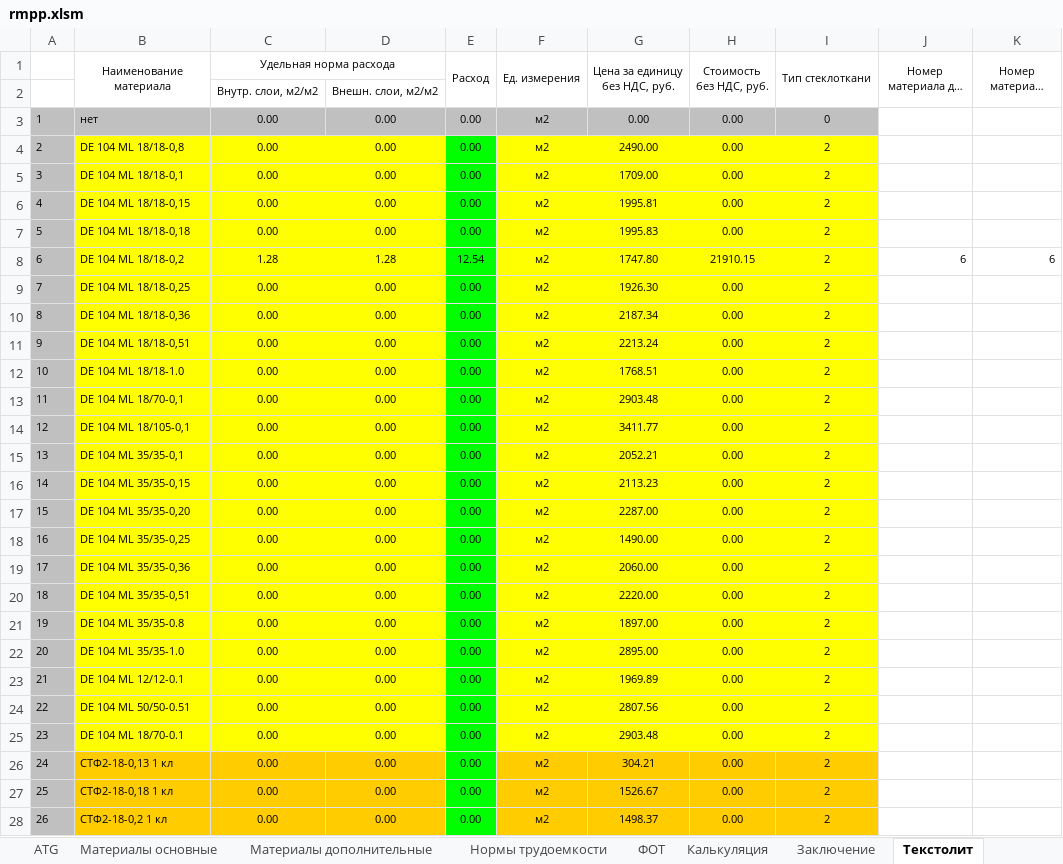
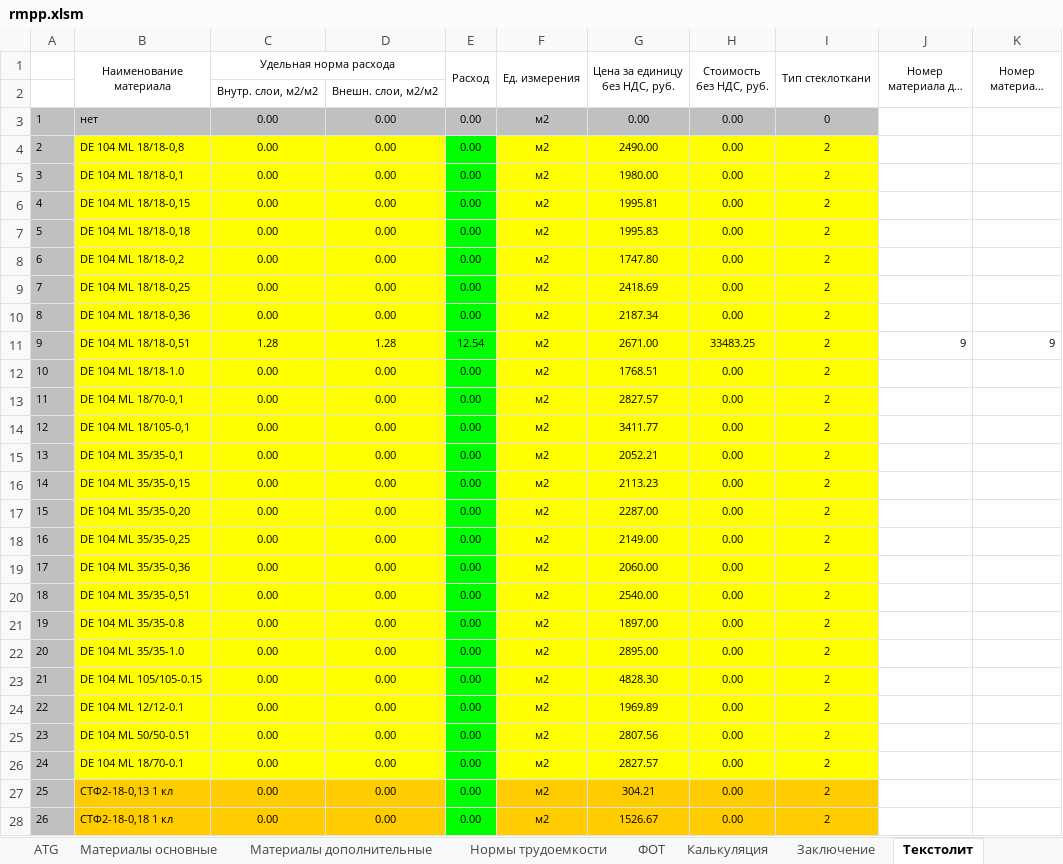
Before and after one commit to GGF/baza4, an Excel workbook: classes/orders/posintz/view/rmpp.xlsm, sheet Текстолит, drawn as a sheet; only a part is shown; the shorter side is filled out with more unchanged rows; long unchanged cells end in …; values as stored, in another font and other column widths than the file's, no borders; addresses are those after the commit; the diff covers the shown part only; the diff names each change by its address in the sheet, - before the commit and + after, or states it on an @@ line.

```diff
--- a/classes/orders/posintz/view/rmpp.xlsm (sheet Текстолит)
+++ b/classes/orders/posintz/view/rmpp.xlsm (sheet Текстолит)
-G5 (Цена за единицу без НДС, руб.): 1709.00
+G5 (Цена за единицу без НДС, руб.): 1980.00
-C8 (Удельная норма расхода): 1.28
+C8 (Удельная норма расхода): 0.00
-D8: 1.28
+D8: 0.00
-E8 (Расход): 12.54
+E8 (Расход): 0.00
-H8 (Стоимость без НДС, руб.): 21910.15
+H8 (Стоимость без НДС, руб.): 0.00
-J8 (Номер материала для внутр): 6
+J8 (Номер материала для внутр): (empty)
-K8 (Номер материала для нар): 6
+K8 (Номер материала для нар): (empty)
-G9 (Цена за единицу без НДС, руб.): 1926.30
+G9 (Цена за единицу без НДС, руб.): 2418.69
-C11 (Удельная норма расхода): 0.00
+C11 (Удельная норма расхода): 1.28
-D11: 0.00
+D11: 1.28
-E11 (Расход): 0.00
+E11 (Расход): 12.54
-G11 (Цена за единицу без НДС, руб.): 2213.24
+G11 (Цена за единицу без НДС, руб.): 2671.00
-H11 (Стоимость без НДС, руб.): 0.00
+H11 (Стоимость без НДС, руб.): 33483.25
-J11 (Номер материала для внутр): (empty)
+J11 (Номер материала для внутр): 9
-K11 (Номер материала для нар): (empty)
+K11 (Номер материала для нар): 9
-G13 (Цена за единицу без НДС, руб.): 2903.48
+G13 (Цена за единицу без НДС, руб.): 2827.57
-G18 (Цена за единицу без НДС, руб.): 1490.00
+G18 (Цена за единицу без НДС, руб.): 2149.00
-G20 (Цена за единицу без НДС, руб.): 2220.00
+G20 (Цена за единицу без НДС, руб.): 2540.00
+row 23: 21 | DE 104 ML 105/105-0.15 | 0.00 | 0.00 | 0.00 | м2 | 4828.30 | 0.00 | 2
@@ column A renumbered between rows 24 and 41 @@
-G26 (Цена за единицу без НДС, руб.): 2903.48
+G26 (Цена за единицу без НДС, руб.): 2827.57
```
Also changed, not shown: 6 edited cells elsewhere in this sheet, sheet Материалы основные, sheet Материалы дополнительные, sheet Расчет, sheet Калькуляция, sheet Заключение, formulas that keep their value, hidden cells, charts or pictures, classes/orders/posintz/view/rdpp.xlsm, 3 other files.
